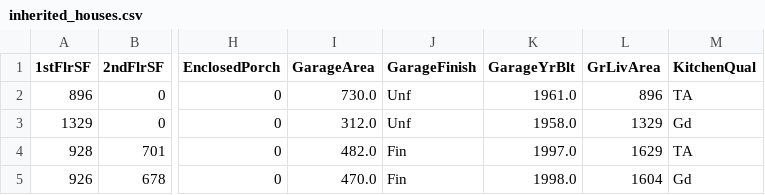
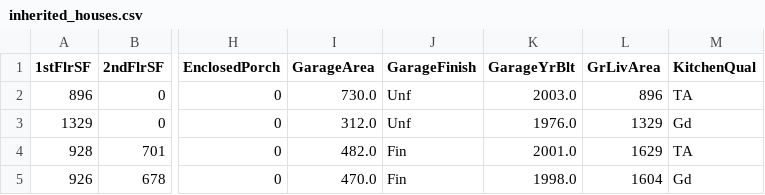
Before and after one commit to van-essa/heritage-housing-issues, a CSV file: outputs/datasets/collection/inherited_houses.csv, drawn as a sheet; only a part is shown, gaps mark what is left out; the diff names each change by its address in the sheet, - before the commit and + after, or states it on an @@ line.

```diff
--- a/outputs/datasets/collection/inherited_houses.csv
+++ b/outputs/datasets/collection/inherited_houses.csv
-K2 (GarageYrBlt): 1961.0
+K2 (GarageYrBlt): 2003.0
-K3 (GarageYrBlt): 1958.0
+K3 (GarageYrBlt): 1976.0
-K4 (GarageYrBlt): 1997.0
+K4 (GarageYrBlt): 2001.0
```
Also changed, not shown: 3 other files.
